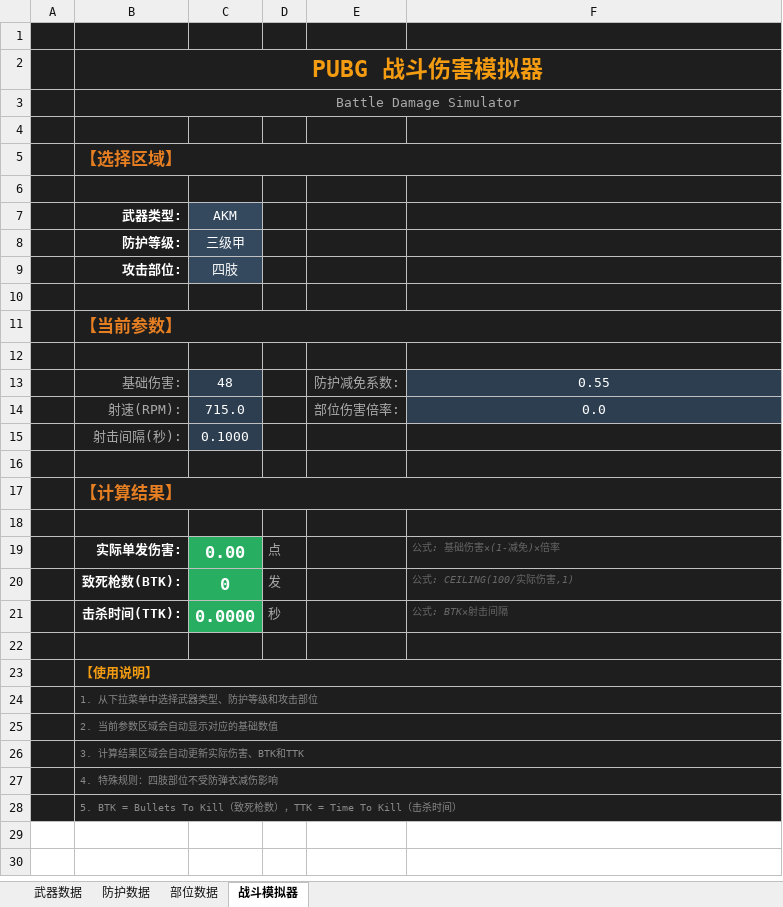
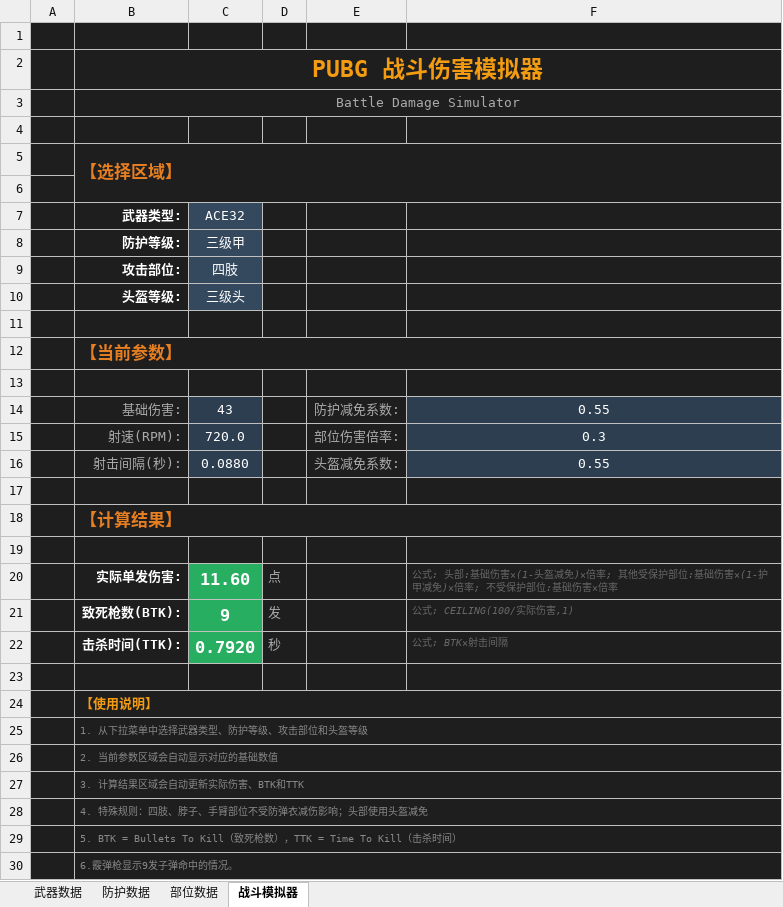
Before and after one commit to dtyi01/game, an Excel workbook: PUBG战斗伤害模拟器.xlsx, sheet 战斗模拟器, drawn as a sheet; values as stored, in another font and other column widths than the file's, no borders; removed rows and columns are numbered as before the commit, all else as after; the diff names each change by its address in the sheet, - before the commit and + after, or states it on an @@ line.

Commit message:
Add files via upload

```diff
--- a/PUBG战斗伤害模拟器.xlsx (sheet 战斗模拟器)
+++ b/PUBG战斗伤害模拟器.xlsx (sheet 战斗模拟器)
-B5:F5 merged
+B5:F6 merged
-C7: AKM
+C7: ACE32
+row 10:  | 头盔等级: | 三级头
-C14 (ACE32): 48
+C14 (ACE32): 43
-C15 (ACE32): 715.0
+C15 (ACE32): 720.0
-F15: 0.0
+F15: 0.3
-C16 (ACE32): 0.1000
+C16 (ACE32): 0.0880
-E16: (empty)
+E16: 头盔减免系数:
-F16: (empty)
+F16: 0.55
-F16 fill: #1E1E1E
+F16 fill: #2C3E50
-C20 (ACE32): 0.00
+C20 (ACE32): 11.60
-F20: 公式: 基础伤害×(1-减免)×倍率
+F20: 公式: 头部:基础伤害×(1-头盔减免)×倍率; 其他受保护部位:基础伤害×(1-护甲减免)×倍率; 不受保护部位:基础伤害×倍率
-C21 (ACE32): 0
+C21 (ACE32): 9
-C22 (ACE32): 0.0000
+C22 (ACE32): 0.7920
-B25 (武器类型:): 1. 从下拉菜单中选择武器类型、防护等级和攻击部位
+B25 (武器类型:): 1. 从下拉菜单中选择武器类型、防护等级、攻击部位和头盔等级
-B28 (武器类型:): 4. 特殊规则：四肢部位不受防弹衣减伤影响
+B28 (武器类型:): 4. 特殊规则：四肢、脖子、手臂部位不受防弹衣减伤影响；头部使用头盔减免
+row 30:  | 6.霰弹枪显示9发子弹命中的情况。
```
Also changed, not shown: sheet 防护数据, sheet 武器数据, sheet 部位数据.
